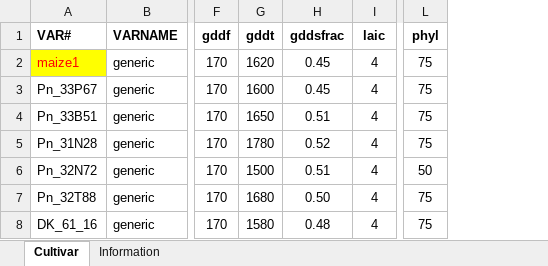
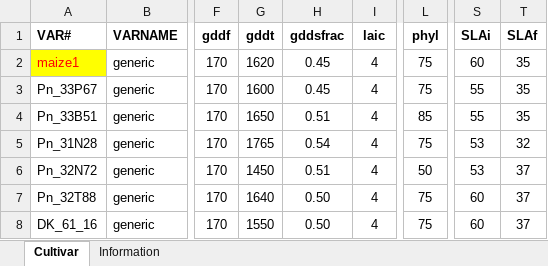
Before and after one commit to JBortolucci/ECOSMOS, an Excel workbook: inst/MaizeParams.xlsx, sheet Cultivar, drawn as a sheet; only a part is shown, gaps mark what is left out; values as stored, in another font and other column widths than the file's, no borders; the diff names each change by its address in the sheet, - before the commit and + after, or states it on an @@ line.

```diff
--- a/inst/MaizeParams.xlsx (sheet Cultivar)
+++ b/inst/MaizeParams.xlsx (sheet Cultivar)
+column S (SLAi), rows 2-8: 60 | 55 | 55 | 53 | 53 | 60 | 60
+column T (SLAf), rows 2-8: 35 | 35 | 35 | 32 | 37 | 37 | 37
-L4 (phyl): 75
+L4 (phyl): 85
-G5 (gddt): 1780
+G5 (gddt): 1765
-H5 (gddsfrac): 0.52
+H5 (gddsfrac): 0.54
-G6 (gddt): 1500
+G6 (gddt): 1450
-G7 (gddt): 1680
+G7 (gddt): 1640
-G8 (gddt): 1580
+G8 (gddt): 1550
-H8 (gddsfrac): 0.48
+H8 (gddsfrac): 0.50
```
Also changed, not shown: 5 other files.
